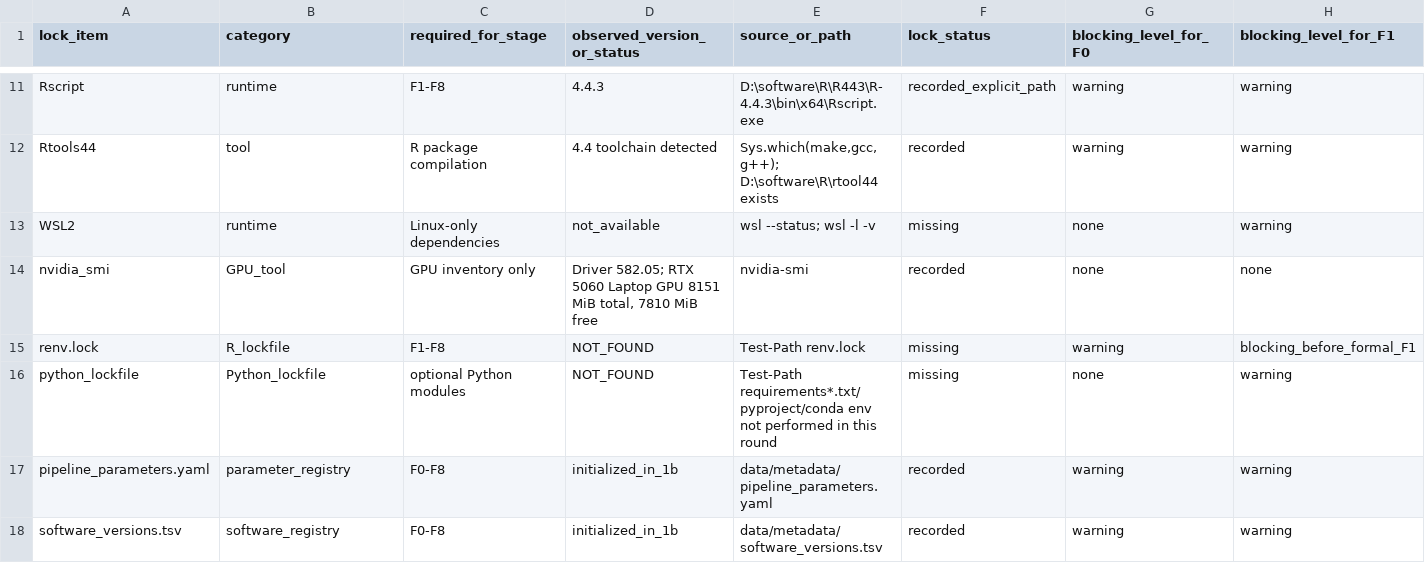
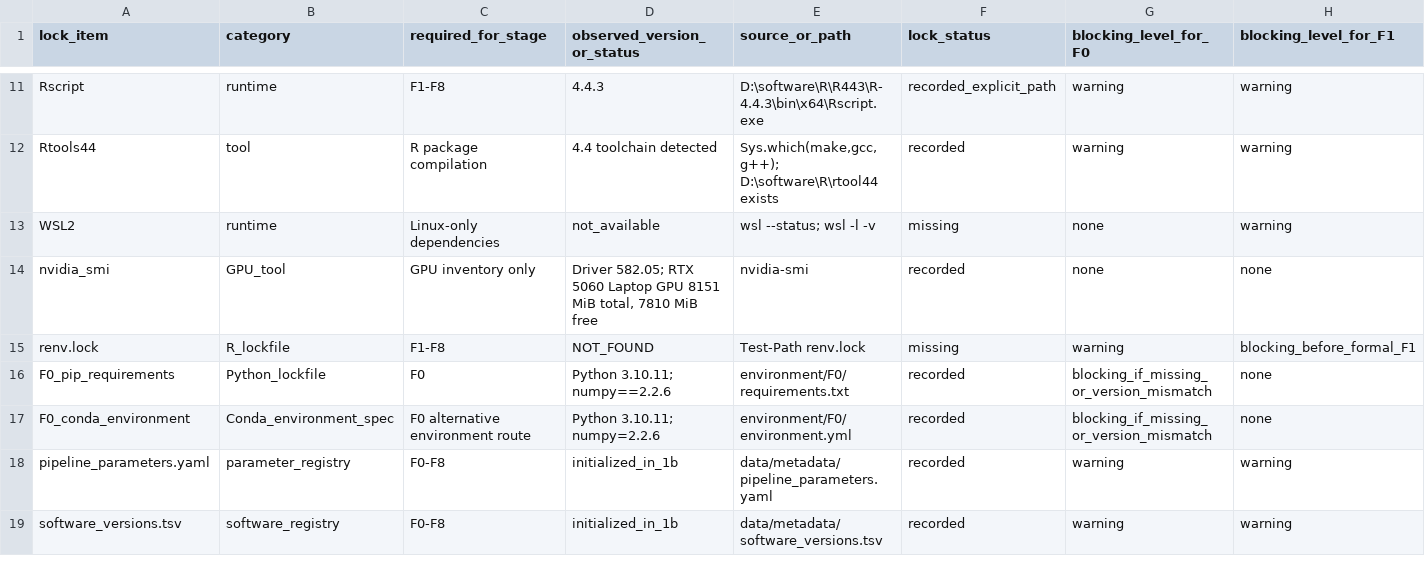
Before and after one commit to mushan2025/gc-mlmod-project, a TSV file: environment/environment_lock_manifest.tsv, drawn as a sheet; only a part is shown, gaps mark what is left out; removed rows and columns are numbered as before the commit, all else as after; rows hold the shown columns only; the diff names each change by its address in the sheet, - before the commit and + after, or states it on an @@ line.

```diff
--- a/environment/environment_lock_manifest.tsv
+++ b/environment/environment_lock_manifest.tsv
-row 16: python_lockfile | Python_lockfile | optional Python modules | NOT_FOUND | Test-Path requirements*.txt/pyproject/conda env not performed in this round | missing | none | warning
+row 16: F0_pip_requirements | Python_lockfile | F0 | Python 3.10.11; numpy==2.2.6 | environment/F0/requirements.txt | recorded | blocking_if_missing_or_version_mismatch | none
+row 17: F0_conda_environment | Conda_environment_spec | F0 alternative environment route | Python 3.10.11; numpy=2.2.6 | environment/F0/environment.yml | recorded | blocking_if_missing_or_version_mismatch | none
```
Also changed, not shown: reports/environment_setup/F0_execution_resource_assessment.tsv, reports/environment_setup/F0_expected_output_manifest.tsv, 10 other files.
